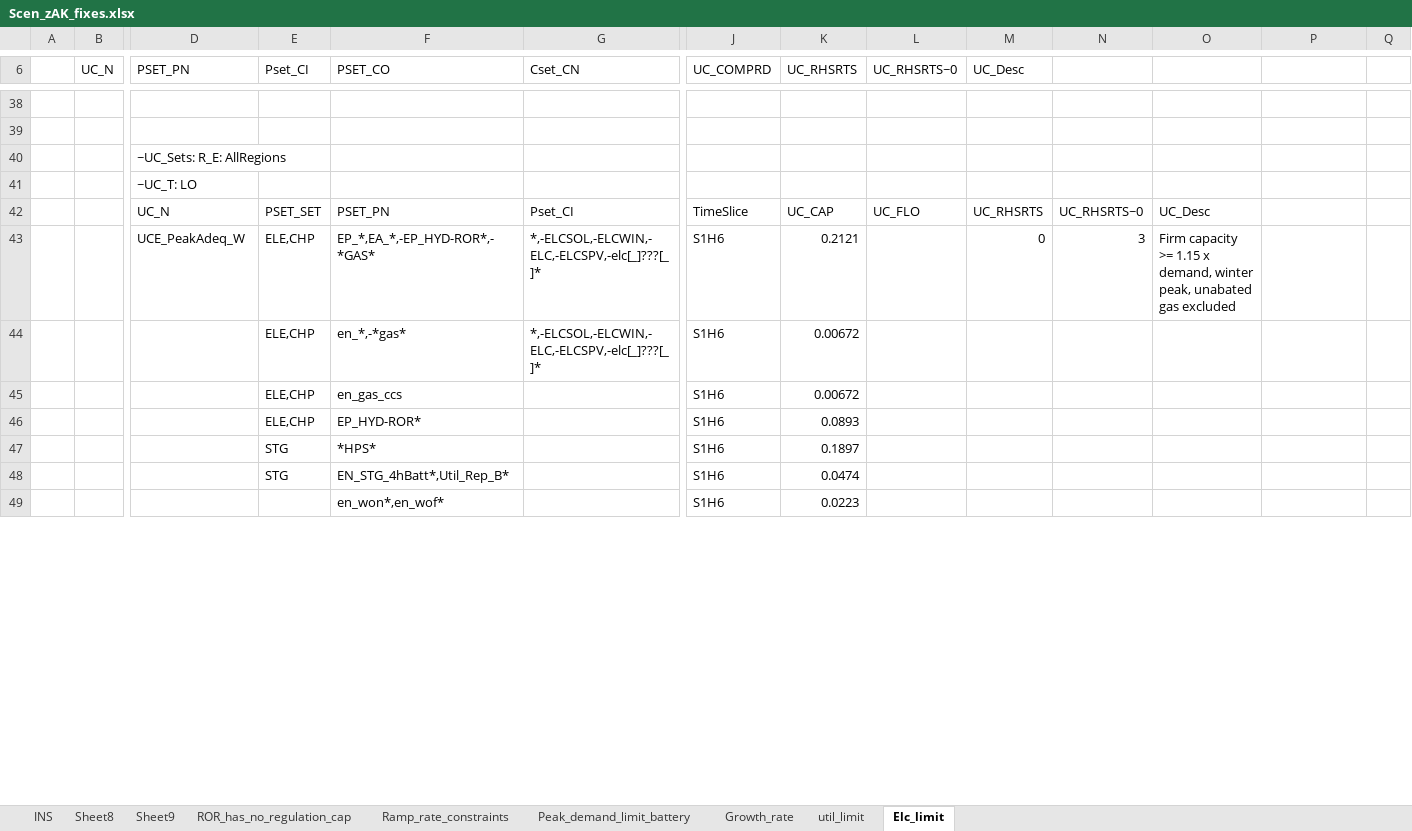
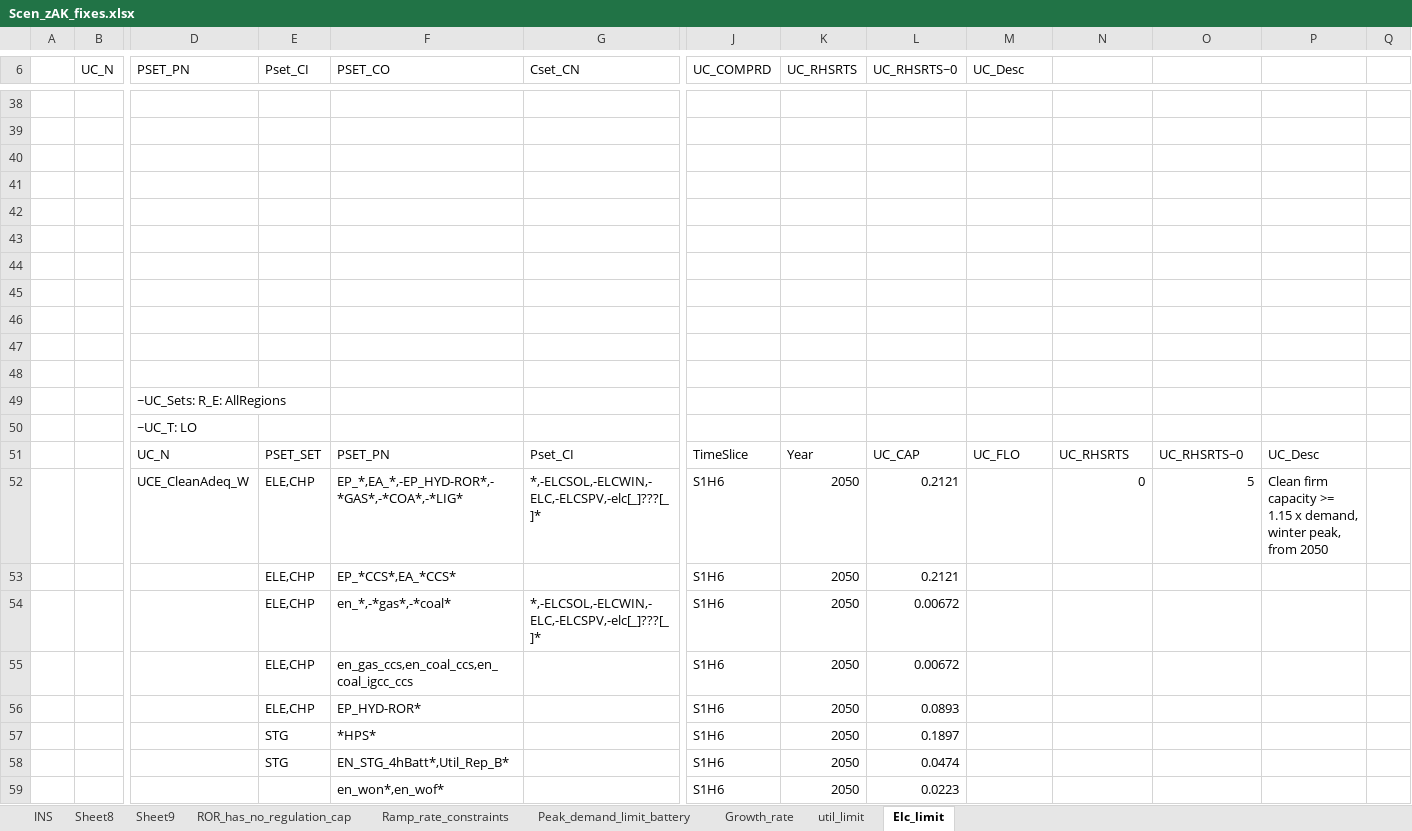
Before and after one commit to seanli12354/KiNESYS_BattCircularity-main, an Excel workbook: SuppXLS/Scen_zAK_fixes.xlsx, sheet Elc_limit, drawn as a sheet; only a part is shown, gaps mark what is left out; values as stored, in another font and other column widths than the file's, no cell formats; removed rows and columns are numbered as before the commit, all else as after; rows hold the shown columns only; the diff covers the shown part only; the diff names each change by its address in the sheet, - before the commit and + after, or states it on an @@ line.

Commit message:
Add files via upload

```diff
--- a/SuppXLS/Scen_zAK_fixes.xlsx (sheet Elc_limit)
+++ b/SuppXLS/Scen_zAK_fixes.xlsx (sheet Elc_limit)
+row 40: (empty)
+row 41: (empty)
+row 42: (empty)
+row 43: (empty)
+row 44: (empty)
+row 45: (empty)
+row 46: (empty)
+row 47: (empty)
+row 48: (empty)
-K51 (UC_RHSRTS): UC_CAP
+K51 (UC_RHSRTS): Year
-L51 (UC_RHSRTS~0): UC_FLO
+L51 (UC_RHSRTS~0): UC_CAP
-M51 (UC_Desc): UC_RHSRTS
+M51 (UC_Desc): UC_FLO
-N51: UC_RHSRTS~0
+N51: UC_RHSRTS
-O51: UC_Desc
+O51: UC_RHSRTS~0
-P51: (empty)
+P51: UC_Desc
-row 43:  |  | UCE_PeakAdeq_W | ELE,CHP | EP_*,EA_*,-EP_HYD-ROR*,-*GAS* | *,-ELCSOL,-ELCWIN,-ELC,-ELCSPV,-elc[_]???[_]* | S1H6 | 0.2121 |  | 0 | 3 | Firm capacity >= 1.15 x demand, winter peak, unabated gas excluded
+row 52:  |  | UCE_CleanAdeq_W | ELE,CHP | EP_*,EA_*,-EP_HYD-ROR*,-*GAS*,-*COA*,-*LIG* | *,-ELCSOL,-ELCWIN,-ELC,-ELCSPV,-elc[_]???[_]* | S1H6 | 2050 | 0.2121 |  | 0 | 5 | Clean firm capacity >= 1.15 x demand, winter peak, from 2050
+row 53:  |  |  | ELE,CHP | EP_*CCS*,EA_*CCS* |  | S1H6 | 2050 | 0.2121
-F54 (PSET_CO): en_*,-*gas*
+F54 (PSET_CO): en_*,-*gas*,-*coal*
-K54 (UC_RHSRTS): 0.00672
+K54 (UC_RHSRTS): 2050
-L54 (UC_RHSRTS~0): (empty)
+L54 (UC_RHSRTS~0): 0.00672
-row 45:  |  |  | ELE,CHP | en_gas_ccs |  | S1H6 | 0.00672
+row 55:  |  |  | ELE,CHP | en_gas_ccs,en_coal_ccs,en_coal_igcc_ccs |  | S1H6 | 2050 | 0.00672
-K56 (UC_RHSRTS): 0.0893
+K56 (UC_RHSRTS): 2050
-L56 (UC_RHSRTS~0): (empty)
+L56 (UC_RHSRTS~0): 0.0893
-K57 (UC_RHSRTS): 0.1897
+K57 (UC_RHSRTS): 2050
-L57 (UC_RHSRTS~0): (empty)
+L57 (UC_RHSRTS~0): 0.1897
-K58 (UC_RHSRTS): 0.0474
+K58 (UC_RHSRTS): 2050
-L58 (UC_RHSRTS~0): (empty)
+L58 (UC_RHSRTS~0): 0.0474
-K59 (UC_RHSRTS): 0.0223
+K59 (UC_RHSRTS): 2050
-L59 (UC_RHSRTS~0): (empty)
+L59 (UC_RHSRTS~0): 0.0223
```
Also changed, not shown: 14 added rows, 2 removed rows and 21 edited cells elsewhere in this sheet, cell formats.
